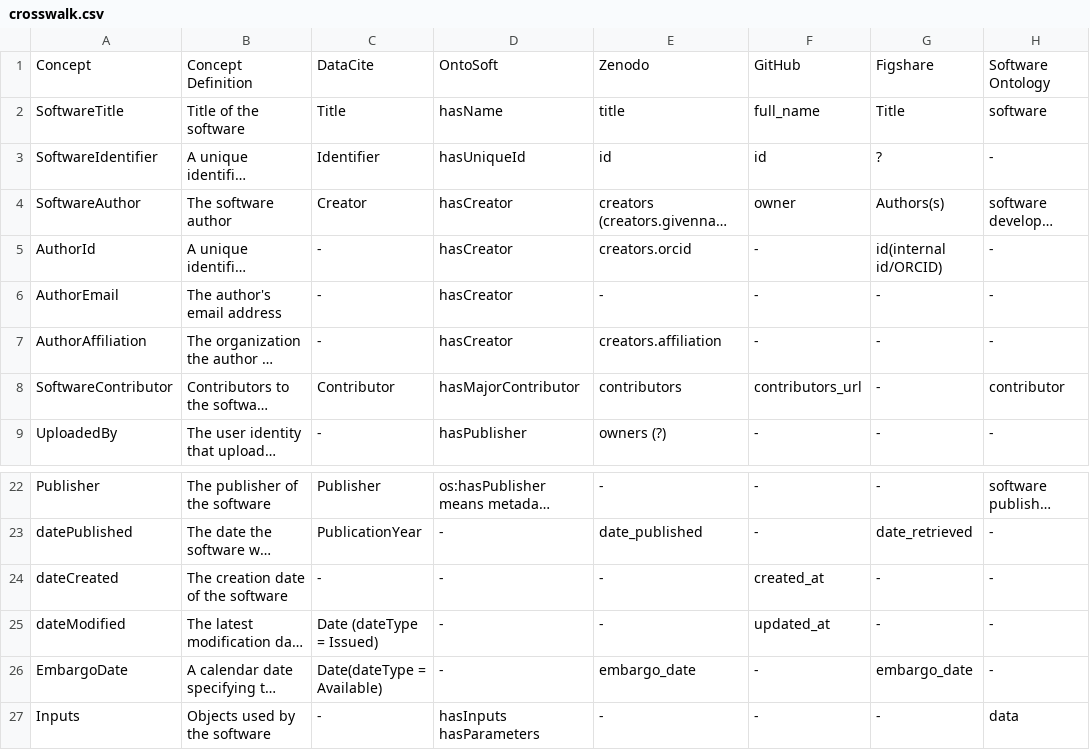
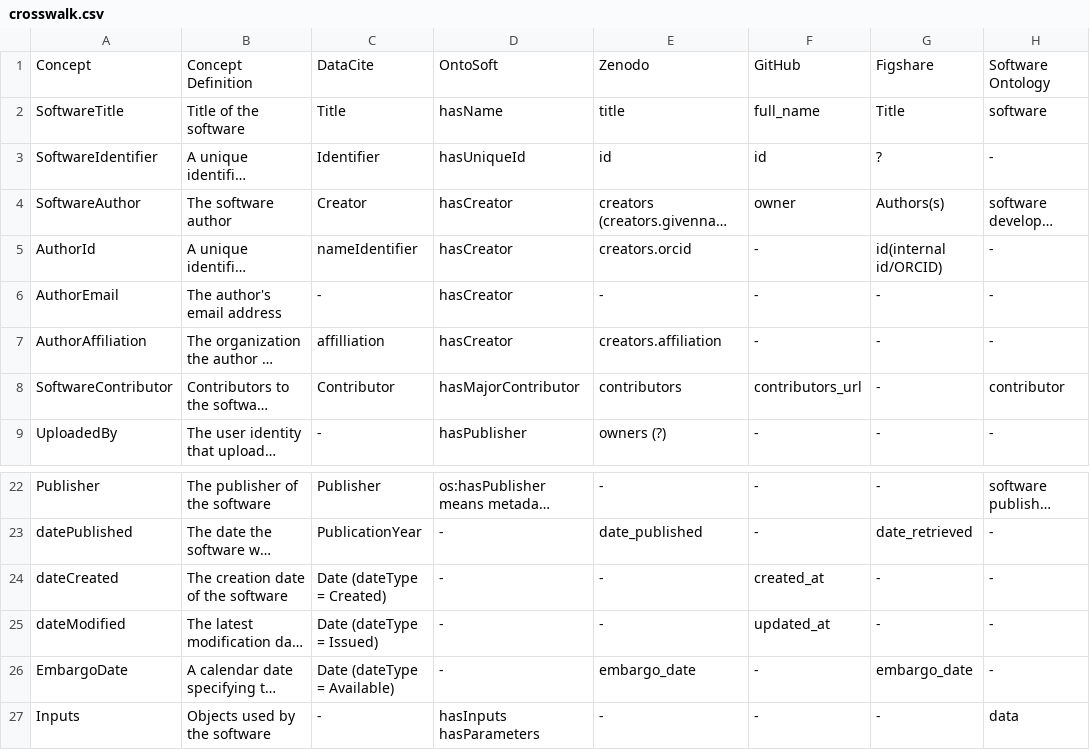
Before and after one commit to codemeta/codemeta, a CSV file: crosswalk.csv, drawn as a sheet; only a part is shown, gaps mark what is left out; long unchanged cells end in …; the diff names each change by its address in the sheet, - before the commit and + after, or states it on an @@ line.

Commit message:
updated DateCite entries

```diff
--- a/crosswalk.csv
+++ b/crosswalk.csv
-C5: -
+C5: nameIdentifier
-C7: -
+C7: affilliation
-C24: -
+C24: Date (dateType = Created)
-C26: Date(dateType = Available)
+C26: Date (dateType = Available)
```
